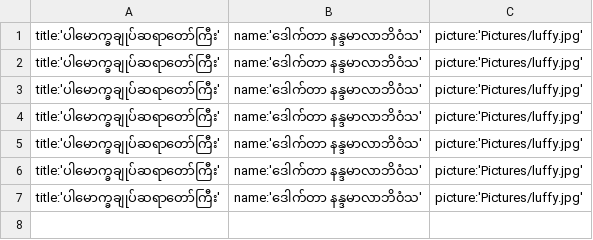
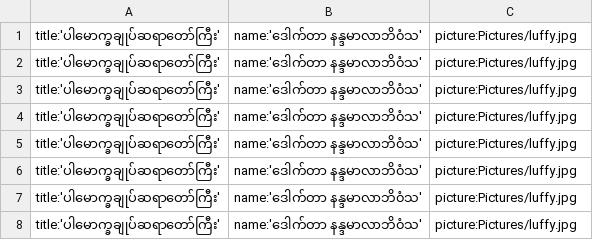
Before and after one commit to ghnaruto/dhamma_tayartaw, a CSV file: category.csv, drawn as a sheet.

Commit message:
Update category.csv

```diff
--- a/category.csv
+++ b/category.csv
@@ -1,7 +1,8 @@
-title:'ပါမောက္ခချုပ်ဆရာတော်ကြီး',name:'ဒေါက်တာ နန္ဒမာလာဘိ၀ံသ',picture:'Pictures/luffy.jpg'
-title:'ပါမောက္ခချုပ်ဆရာတော်ကြီး',name:'ဒေါက်တာ နန္ဒမာလာဘိ၀ံသ',picture:'Pictures/luffy.jpg'
-title:'ပါမောက္ခချုပ်ဆရာတော်ကြီး',name:'ဒေါက်တာ နန္ဒမာလာဘိ၀ံသ',picture:'Pictures/luffy.jpg'
-title:'ပါမောက္ခချုပ်ဆရာတော်ကြီး',name:'ဒေါက်တာ နန္ဒမာလာဘိ၀ံသ',picture:'Pictures/luffy.jpg'
-title:'ပါမောက္ခချုပ်ဆရာတော်ကြီး',name:'ဒေါက်တာ နန္ဒမာလာဘိ၀ံသ',picture:'Pictures/luffy.jpg'
-title:'ပါမောက္ခချုပ်ဆရာတော်ကြီး',name:'ဒေါက်တာ နန္ဒမာလာဘိ၀ံသ',picture:'Pictures/luffy.jpg'
-title:'ပါမောက္ခချုပ်ဆရာတော်ကြီး',name:'ဒေါက်တာ နန္ဒမာလာဘိ၀ံသ',picture:'Pictures/luffy.jpg'
+title:'ပါမောက္ခချုပ်ဆရာတော်ကြီး',name:'ဒေါက်တာ နန္ဒမာလာဘိ၀ံသ',picture:Pictures/luffy.jpg
+title:'ပါမောက္ခချုပ်ဆရာတော်ကြီး',name:'ဒေါက်တာ နန္ဒမာလာဘိ၀ံသ',picture:Pictures/luffy.jpg
+title:'ပါမောက္ခချုပ်ဆရာတော်ကြီး',name:'ဒေါက်တာ နန္ဒမာလာဘိ၀ံသ',picture:Pictures/luffy.jpg
+title:'ပါမောက္ခချုပ်ဆရာတော်ကြီး',name:'ဒေါက်တာ နန္ဒမာလာဘိ၀ံသ',picture:Pictures/luffy.jpg
+title:'ပါမောက္ခချုပ်ဆရာတော်ကြီး',name:'ဒေါက်တာ နန္ဒမာလာဘိ၀ံသ',picture:Pictures/luffy.jpg
+title:'ပါမောက္ခချုပ်ဆရာတော်ကြီး',name:'ဒေါက်တာ နန္ဒမာလာဘိ၀ံသ',picture:Pictures/luffy.jpg
+title:'ပါမောက္ခချုပ်ဆရာတော်ကြီး',name:'ဒေါက်တာ နန္ဒမာလာဘိ၀ံသ',picture:Pictures/luffy.jpg
+title:'ပါမောက္ခချုပ်ဆရာတော်ကြီး',name:'ဒေါက်တာ နန္ဒမာလာဘိ၀ံသ',picture:Pictures/luffy.jpg
```
